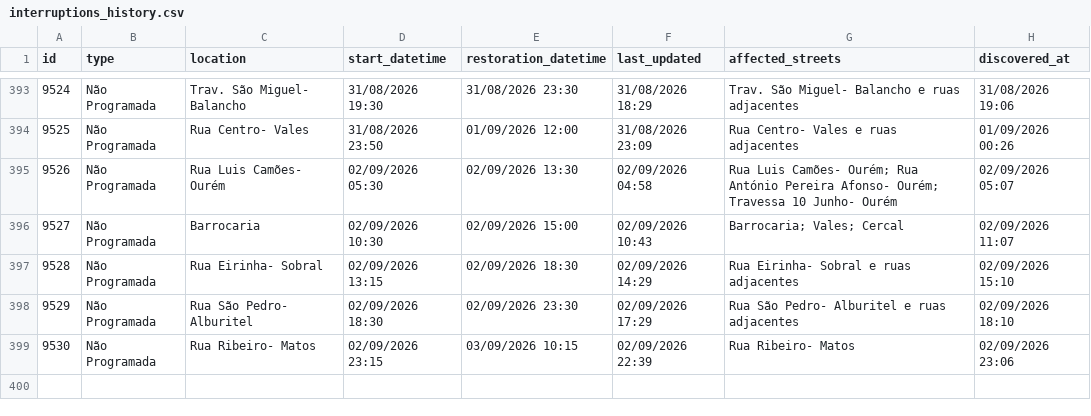
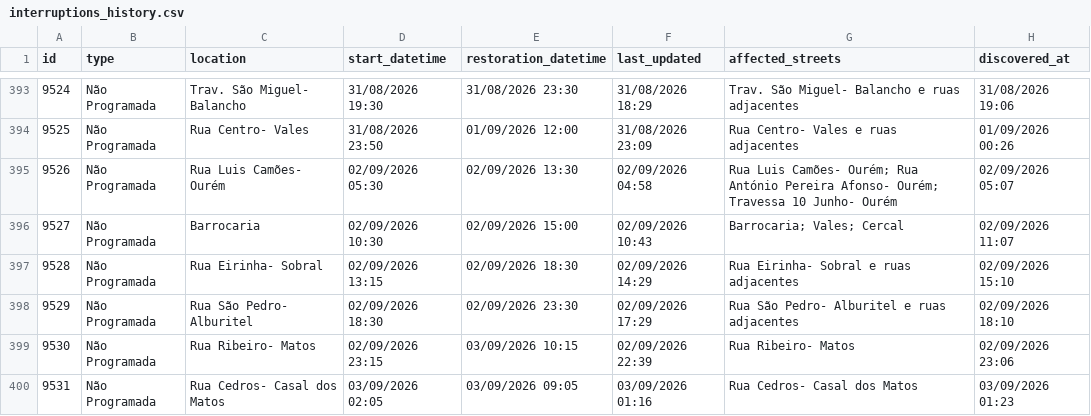
Before and after one commit to gadelhas/ourem.xyz, a CSV file: bewater/interruptions_history.csv, drawn as a sheet; only a part is shown, gaps mark what is left out.

```diff
--- a/bewater/interruptions_history.csv
+++ b/bewater/interruptions_history.csv
@@ -399 +399,2 @@ id,type,location,start_datetime,restoration_datetime,last_updated,affected_stree
 9530,Não Programada,Rua Ribeiro- Matos,02/09/2026 23:15,03/09/2026 10:15,02/09/2026 22:39,Rua Ribeiro- Matos,02/09/2026 23:06
+9531,Não Programada,Rua Cedros- Casal dos Matos,03/09/2026 02:05,03/09/2026 09:05,03/09/2026 01:16,Rua Cedros- Casal dos Matos,03/09/2026 01:23
```
Also changed, not shown: 1 other file.
